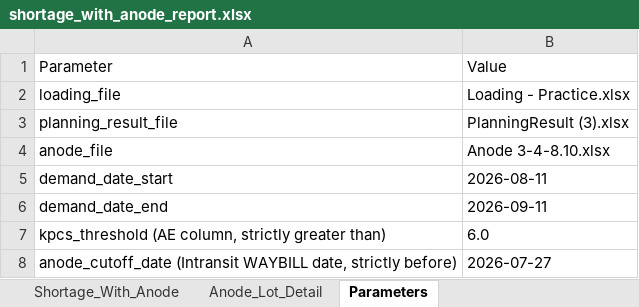
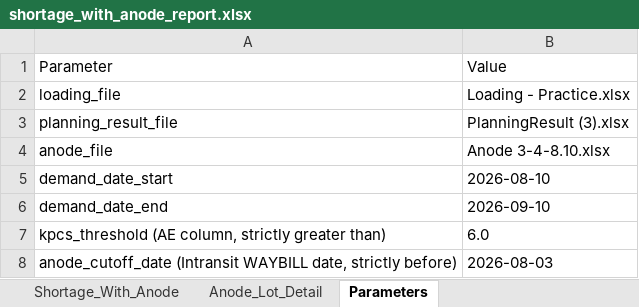
Before and after one commit to Esme-1234/Claude, an Excel workbook: shortage_with_anode_report.xlsx, sheet Parameters, drawn as a sheet; values as stored, in another font and other column widths than the file's, no borders; the diff names each change by its address in the sheet, - before the commit and + after, or states it on an @@ line.

```diff
--- a/shortage_with_anode_report.xlsx (sheet Parameters)
+++ b/shortage_with_anode_report.xlsx (sheet Parameters)
-B5: 2026-08-11
+B5: 2026-08-10
-B6: 2026-09-11
+B6: 2026-09-10
-B8: 2026-07-27
+B8: 2026-08-03
```
Also changed, not shown: sheet Shortage_With_Anode, sheet Anode_Lot_Detail.
